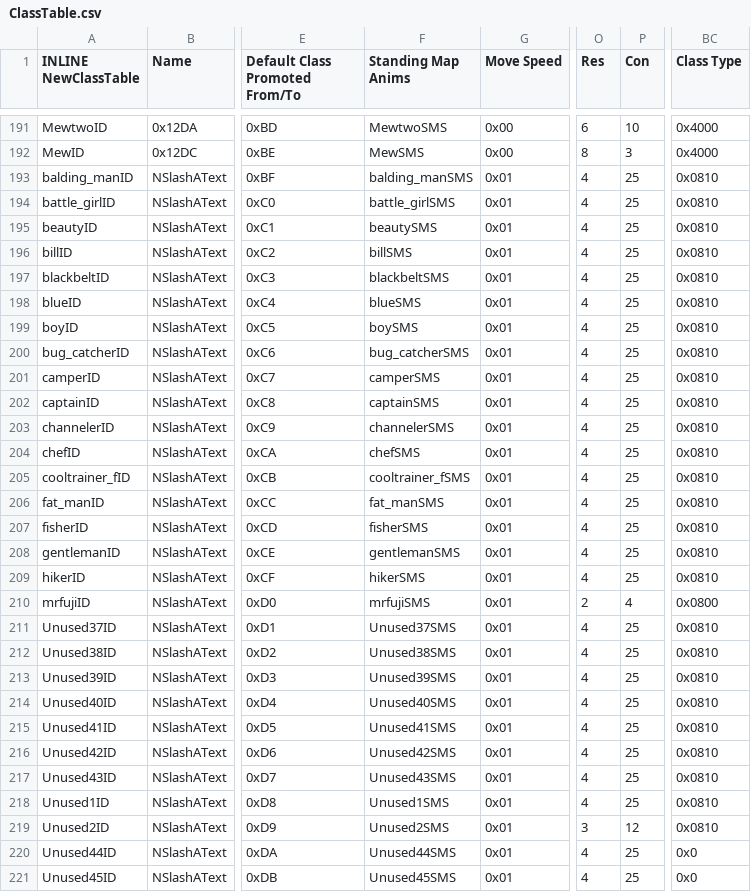
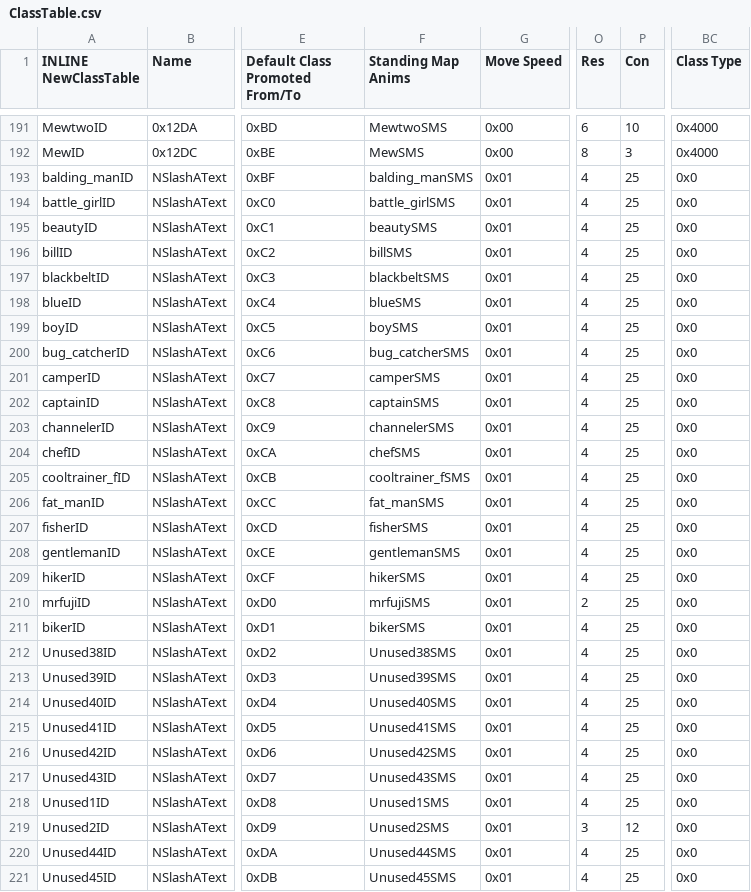
Before and after one commit to FireEmblemUniverse/SkillSystem_FE8, a CSV file: Tables/NightmareModules/CharactersClasses/ClassTable.csv, drawn as a sheet; only a part is shown, gaps mark what is left out; the diff names each change by its address in the sheet, - before the commit and + after, or states it on an @@ line.

```diff
--- a/Tables/NightmareModules/CharactersClasses/ClassTable.csv
+++ b/Tables/NightmareModules/CharactersClasses/ClassTable.csv
-BC193:BC209 (Class Type): 0x0810
+BC193:BC209 (Class Type): 0x0
-P210 (Con): 4
+P210 (Con): 25
-BC210 (Class Type): 0x0800
+BC210 (Class Type): 0x0
-A211 (INLINE NewClassTable): Unused37ID
+A211 (INLINE NewClassTable): bikerID
-F211 (Standing Map Anims): Unused37SMS
+F211 (Standing Map Anims): bikerSMS
-BC211:BC219 (Class Type): 0x0810
+BC211:BC219 (Class Type): 0x0
```
Also changed, not shown: 42 other files.
